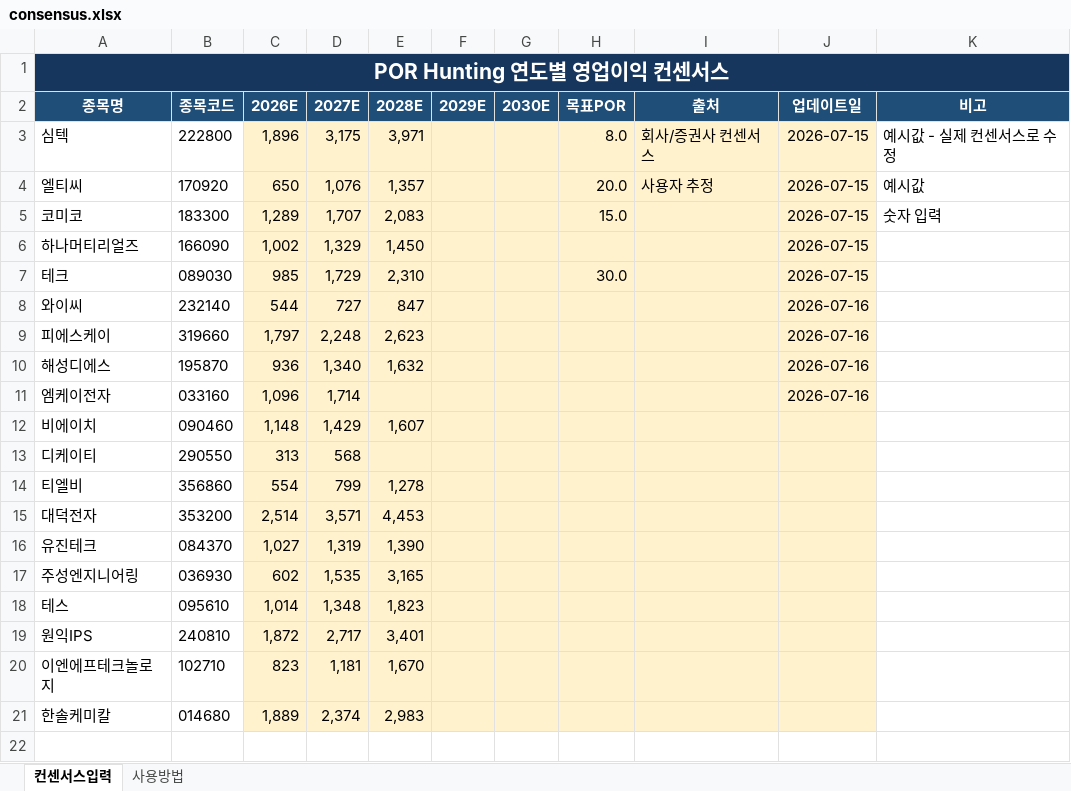
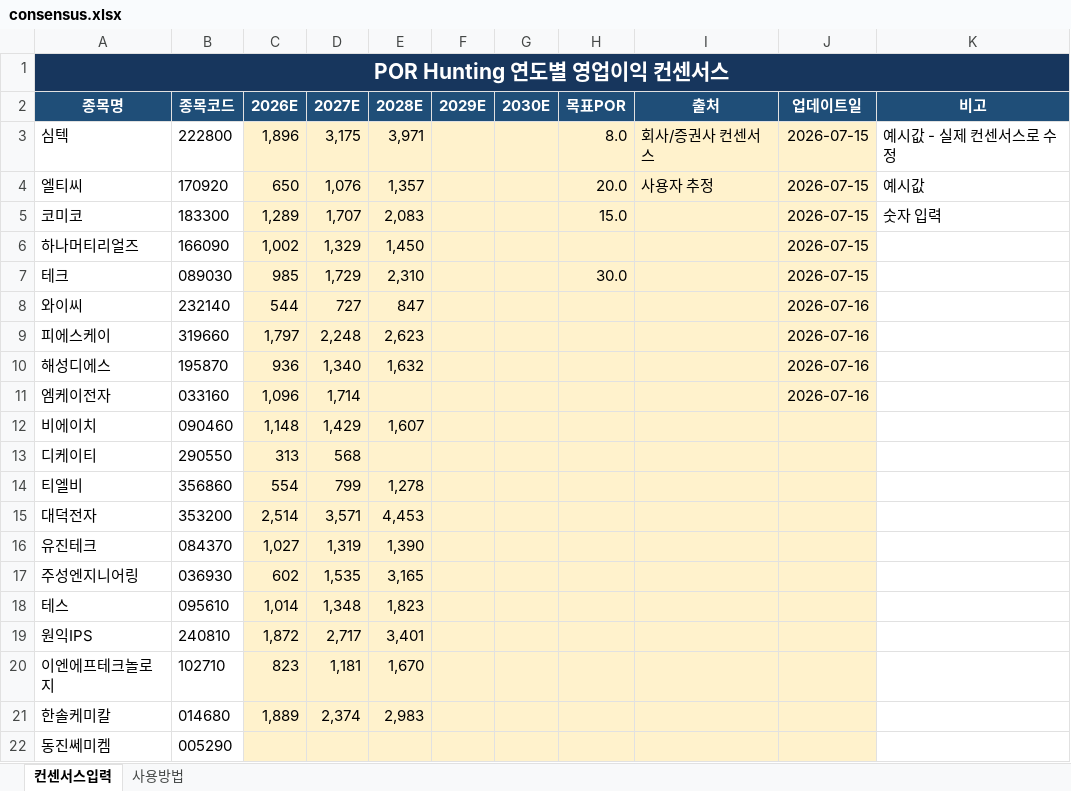
Before and after one commit to firestory119-hub/POR-Hunting, an Excel workbook: data/consensus.xlsx, sheet 컨센서스입력, drawn as a sheet; values as stored, in another font and other column widths than the file's, no borders; the diff names each change by its address in the sheet, - before the commit and + after, or states it on an @@ line.

Commit message:
Update consensus workbook

```diff
--- a/data/consensus.xlsx (sheet 컨센서스입력)
+++ b/data/consensus.xlsx (sheet 컨센서스입력)
+row 22: 동진쎄미켐 | 005290
```
